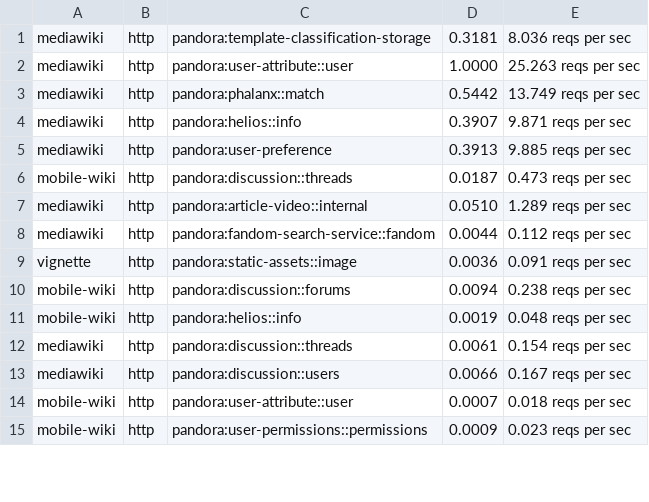
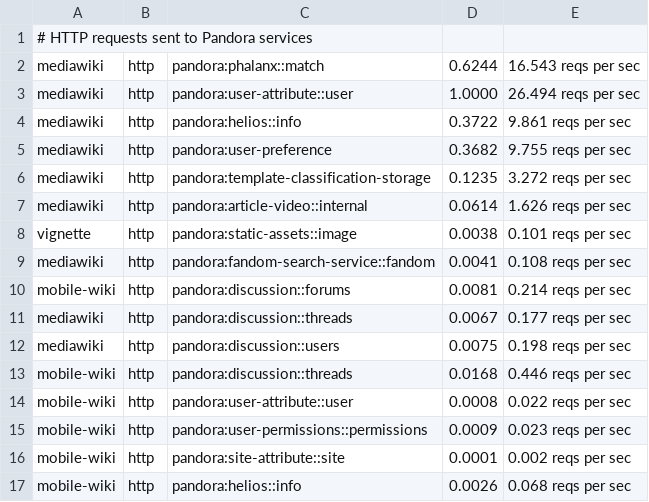
Before and after one commit to Wikia/data-flow-graphs, a TSV file: output/http_pandora.tsv, drawn as a sheet; only a part is shown; the diff covers the shown part only.

Commit message:
SUS-4769: add get_mobile_apps_flow_graph()

```diff
--- a/output/http_pandora.tsv
+++ b/output/http_pandora.tsv
@@ -1,15 +1,17 @@
-mediawiki	http	pandora:template-classification-storage	0.3181	8.036 reqs per sec
-mediawiki	http	pandora:user-attribute::user	1.0000	25.263 reqs per sec
-mediawiki	http	pandora:phalanx::match	0.5442	13.749 reqs per sec
-mediawiki	http	pandora:helios::info	0.3907	9.871 reqs per sec
-mediawiki	http	pandora:user-preference	0.3913	9.885 reqs per sec
-mobile-wiki	http	pandora:discussion::threads	0.0187	0.473 reqs per sec
-mediawiki	http	pandora:article-video::internal	0.0510	1.289 reqs per sec
-mediawiki	http	pandora:fandom-search-service::fandom	0.0044	0.112 reqs per sec
-vignette	http	pandora:static-assets::image	0.0036	0.091 reqs per sec
-mobile-wiki	http	pandora:discussion::forums	0.0094	0.238 reqs per sec
-mobile-wiki	http	pandora:helios::info	0.0019	0.048 reqs per sec
-mediawiki	http	pandora:discussion::threads	0.0061	0.154 reqs per sec
-mediawiki	http	pandora:discussion::users	0.0066	0.167 reqs per sec
-mobile-wiki	http	pandora:user-attribute::user	0.0007	0.018 reqs per sec
+# HTTP requests sent to Pandora services
+mediawiki	http	pandora:phalanx::match	0.6244	16.543 reqs per sec
+mediawiki	http	pandora:user-attribute::user	1.0000	26.494 reqs per sec
+mediawiki	http	pandora:helios::info	0.3722	9.861 reqs per sec
+mediawiki	http	pandora:user-preference	0.3682	9.755 reqs per sec
+mediawiki	http	pandora:template-classification-storage	0.1235	3.272 reqs per sec
+mediawiki	http	pandora:article-video::internal	0.0614	1.626 reqs per sec
+vignette	http	pandora:static-assets::image	0.0038	0.101 reqs per sec
+mediawiki	http	pandora:fandom-search-service::fandom	0.0041	0.108 reqs per sec
+mobile-wiki	http	pandora:discussion::forums	0.0081	0.214 reqs per sec
+mediawiki	http	pandora:discussion::threads	0.0067	0.177 reqs per sec
+mediawiki	http	pandora:discussion::users	0.0075	0.198 reqs per sec
+mobile-wiki	http	pandora:discussion::threads	0.0168	0.446 reqs per sec
+mobile-wiki	http	pandora:user-attribute::user	0.0008	0.022 reqs per sec
 mobile-wiki	http	pandora:user-permissions::permissions	0.0009	0.023 reqs per sec
+mobile-wiki	http	pandora:site-attribute::site	0.0001	0.002 reqs per sec
+mobile-wiki	http	pandora:helios::info	0.0026	0.068 reqs per sec
```
Also changed, not shown: 9 added rows, 4 removed rows and 11 edited cells elsewhere in this file, output/http_mediawiki.tsv, 4 other files.
